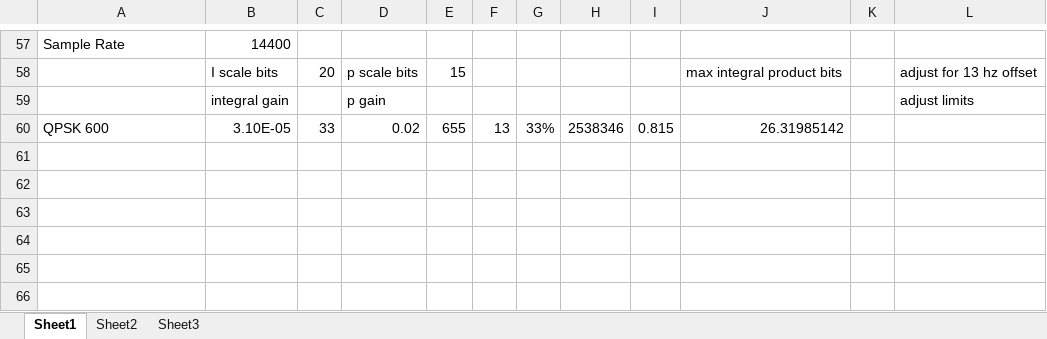
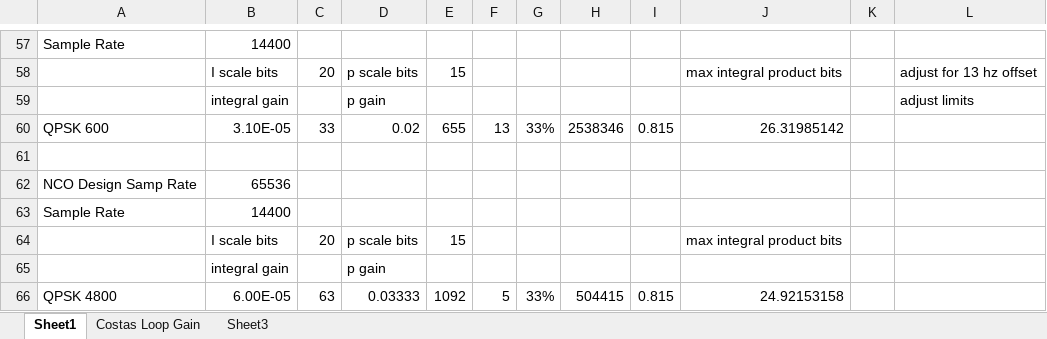
Before and after one commit to ninocarrillo/N9600A-sim, an Excel workbook: LoopIntegralReference.xlsx, sheet Sheet1, drawn as a sheet; only a part is shown, gaps mark what is left out; values as stored, in another font and other column widths than the file's, no borders; the diff names each change by its address in the sheet, - before the commit and + after, or states it on an @@ line.

Commit message:
update excels

```diff
--- a/LoopIntegralReference.xlsx (sheet Sheet1)
+++ b/LoopIntegralReference.xlsx (sheet Sheet1)
-sheet tab: Sheet2
+sheet tab: Costas Loop Gain
+row 61: (empty)
+row 62: NCO Design Samp Rate | 65536
+row 63: Sample Rate | 14400
+row 64:  | I scale bits | 20 | p scale bits | 15 |  |  |  |  | max integral product bits
+row 65:  | integral gain |  | p gain
+row 66: QPSK 4800 | 6.00E-05 | 63 | 0.03333 | 1092 | 5 | 33% | 504415 | 0.815 | 24.92153158
```
Also changed, not shown: sheet Costas Loop Gain, 1 other file.
